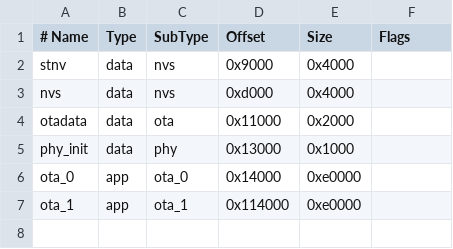
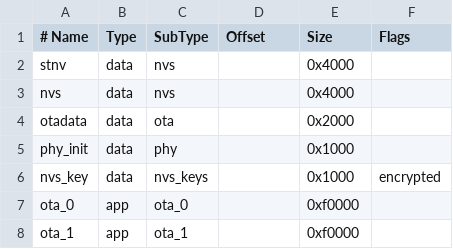
Before and after one commit to bimanpaulsamsung/st-device-sdk-c-ref, a CSV file: apps/esp32/light_private/partitions.2MB.csv, drawn as a sheet.

Commit message:
copy esp32 files to light_private
- sdkconfig, partitions.2MB.csv, device_control.h from st_lamp
- device_control.h from button_poc

Signed-off-by: Hyundo Lee <54927573+hdlee27@users.noreply.github.com>

```diff
--- a/apps/esp32/light_private/partitions.2MB.csv
+++ b/apps/esp32/light_private/partitions.2MB.csv
@@ -1,7 +1,8 @@
 # Name,   Type, SubType, Offset,   Size,   Flags
-stnv,     data, nvs,     0x9000,   0x4000
-nvs,      data, nvs,     0xd000,   0x4000
-otadata,  data, ota,     0x11000,  0x2000
-phy_init, data, phy,     0x13000,  0x1000
-ota_0,    app,  ota_0,   0x14000,  0xe0000
-ota_1,    app,  ota_1,   0x114000, 0xe0000
+stnv,     data, nvs,     ,        0x4000,
+nvs,      data, nvs,     ,        0x4000,
+otadata,  data, ota,     ,        0x2000,
+phy_init, data, phy,     ,        0x1000,
+nvs_key,  data, nvs_keys, ,       0x1000, encrypted
+ota_0,    app,  ota_0,   ,        0xf0000,
+ota_1,    app,  ota_1,   ,        0xf0000,
```
Also changed, not shown: 3 other files.
